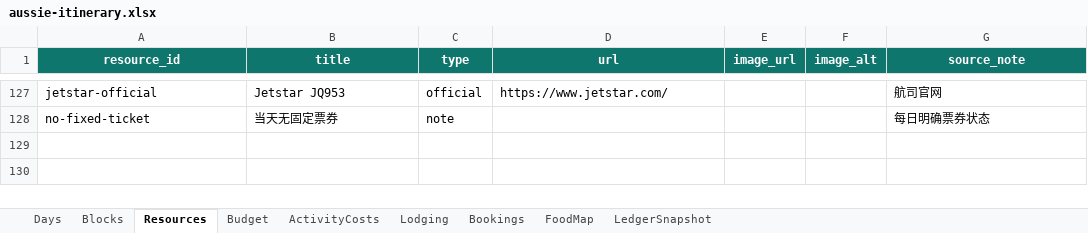
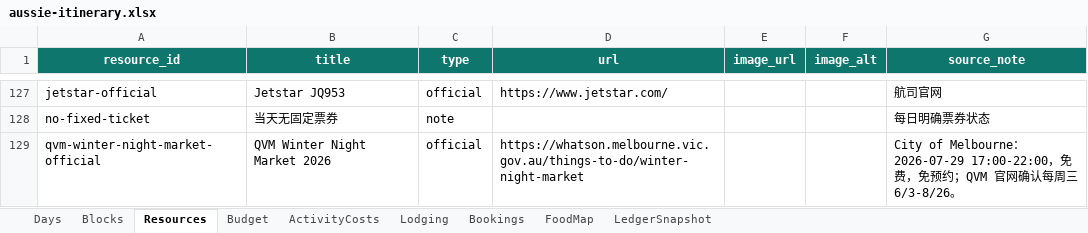
Before and after one commit to s413286943-cmyk/Aussie-Split, an Excel workbook: content/aussie-itinerary.xlsx, sheet Resources, drawn as a sheet; only a part is shown, gaps mark what is left out; values as stored, in another font and other column widths than the file's, no borders; the diff names each change by its address in the sheet, - before the commit and + after, or states it on an @@ line.

Commit message:
feat: add QVM winter night market to D1

```diff
--- a/content/aussie-itinerary.xlsx (sheet Resources)
+++ b/content/aussie-itinerary.xlsx (sheet Resources)
+row 129: qvm-winter-night-market-official | QVM Winter Night Market 2026 | official | https://whatson.melbourne.vic.gov.au/things-to-do/winter-night-market |  |  | City of Melbourne：2026-07-29 17:00-22:00，免费，免预约；QVM 官网确认每周三 6/3-8/26。
```
Also changed, not shown: sheet Blocks, sheet FoodMap, sheet Days, 2 other files.
